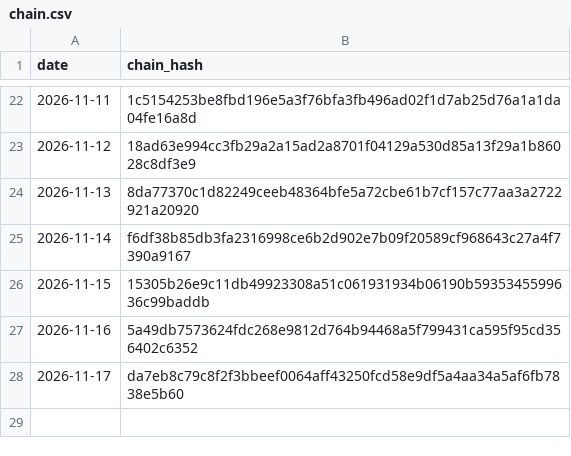
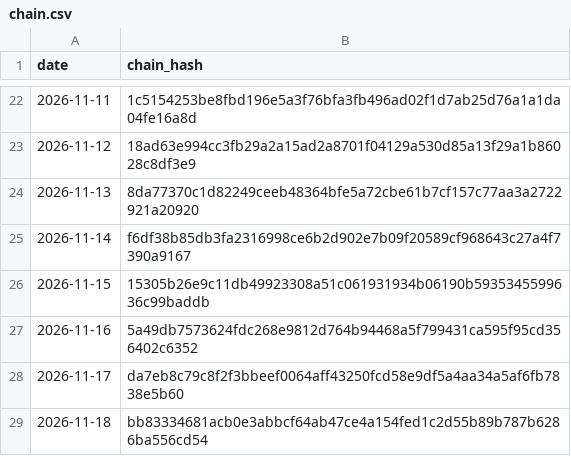
Before and after one commit to kb2326/cha-ledger-log, a CSV file: docs/chain.csv, drawn as a sheet; only a part is shown, gaps mark what is left out; the diff names each change by its address in the sheet, - before the commit and + after, or states it on an @@ line.

Commit message:
ledger: 1 new chain line(s)

```diff
--- a/docs/chain.csv
+++ b/docs/chain.csv
+row 29: 2026-11-18 | bb83334681acb0e3abbcf64ab47ce4a154fed1c2d55b89b787b6286ba556cd54
```
